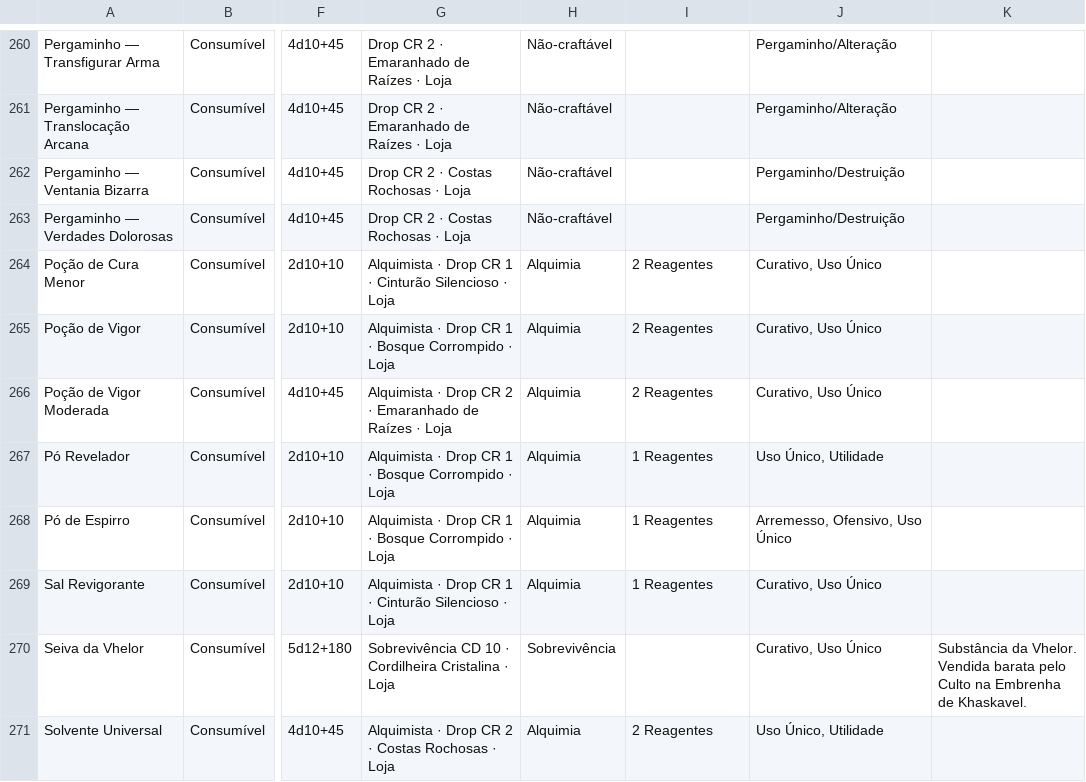
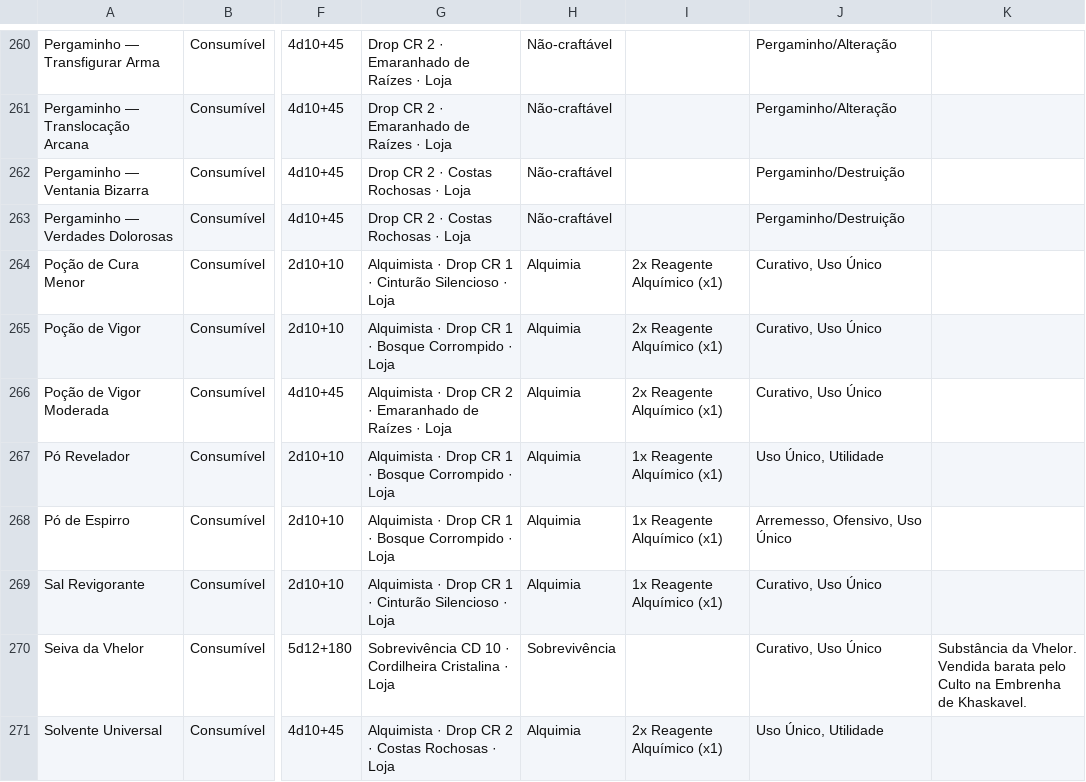
Before and after one commit to vitralxx/Khalkaria_Html, a CSV file: Bazar_Khalkaria_v26.csv, drawn as a sheet; only a part is shown, gaps mark what is left out; the diff covers the shown part only; the diff names each change by its address in the sheet, - before the commit and + after, or states it on an @@ line.

```diff
--- a/Bazar_Khalkaria_v26.csv
+++ b/Bazar_Khalkaria_v26.csv
-I264:I266: 2 Reagentes
+I264:I266: 2x Reagente Alquímico (x1)
-I267:I269: 1 Reagentes
+I267:I269: 1x Reagente Alquímico (x1)
-I271: 2 Reagentes
+I271: 2x Reagente Alquímico (x1)
```
Also changed, not shown: 103 edited cells elsewhere in this file, .claude/skills/khalkaria-balance/references/bazar-v26.csv, 12 other files.
